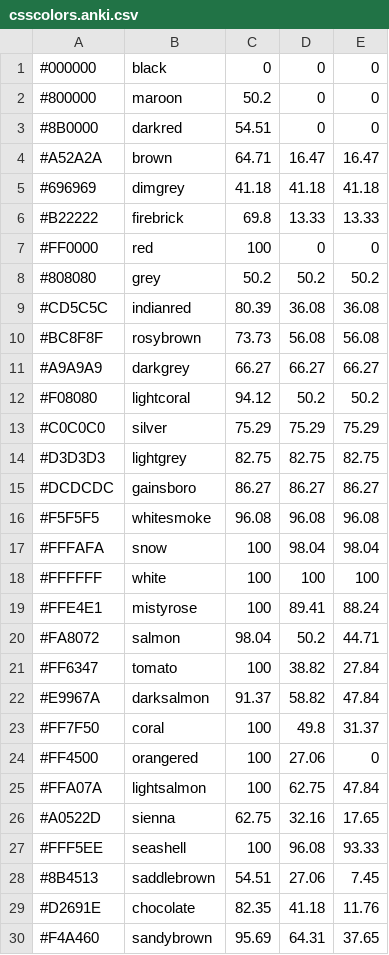
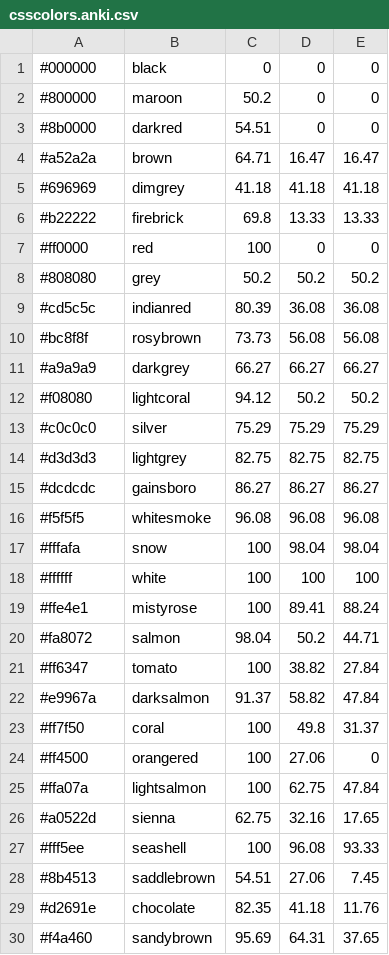
Before and after one commit to sumpygump/ankideck-csscolors, a CSV file: data/csscolors.anki.csv, drawn as a sheet; only a part is shown; the diff covers the shown part only.

Commit message:
Adjust hex values to be lowercase - better readability

```diff
--- a/data/csscolors.anki.csv
+++ b/data/csscolors.anki.csv
@@ -2,29 +2,29 @@
 "#800000","maroon",50.2,0,0
-"#8B0000","darkred",54.51,0,0
-"#A52A2A","brown",64.71,16.47,16.47
+"#8b0000","darkred",54.51,0,0
+"#a52a2a","brown",64.71,16.47,16.47
 "#696969","dimgrey",41.18,41.18,41.18
-"#B22222","firebrick",69.8,13.33,13.33
-"#FF0000","red",100,0,0
+"#b22222","firebrick",69.8,13.33,13.33
+"#ff0000","red",100,0,0
 "#808080","grey",50.2,50.2,50.2
-"#CD5C5C","indianred",80.39,36.08,36.08
-"#BC8F8F","rosybrown",73.73,56.08,56.08
-"#A9A9A9","darkgrey",66.27,66.27,66.27
-"#F08080","lightcoral",94.12,50.2,50.2
-"#C0C0C0","silver",75.29,75.29,75.29
-"#D3D3D3","lightgrey",82.75,82.75,82.75
-"#DCDCDC","gainsboro",86.27,86.27,86.27
-"#F5F5F5","whitesmoke",96.08,96.08,96.08
-"#FFFAFA","snow",100,98.04,98.04
-"#FFFFFF","white",100,100,100
-"#FFE4E1","mistyrose",100,89.41,88.24
-"#FA8072","salmon",98.04,50.2,44.71
-"#FF6347","tomato",100,38.82,27.84
-"#E9967A","darksalmon",91.37,58.82,47.84
-"#FF7F50","coral",100,49.8,31.37
-"#FF4500","orangered",100,27.06,0
-"#FFA07A","lightsalmon",100,62.75,47.84
-"#A0522D","sienna",62.75,32.16,17.65
-"#FFF5EE","seashell",100,96.08,93.33
-"#8B4513","saddlebrown",54.51,27.06,7.45
-"#D2691E","chocolate",82.35,41.18,11.76
-"#F4A460","sandybrown",95.69,64.31,37.65
+"#cd5c5c","indianred",80.39,36.08,36.08
+"#bc8f8f","rosybrown",73.73,56.08,56.08
+"#a9a9a9","darkgrey",66.27,66.27,66.27
+"#f08080","lightcoral",94.12,50.2,50.2
+"#c0c0c0","silver",75.29,75.29,75.29
+"#d3d3d3","lightgrey",82.75,82.75,82.75
+"#dcdcdc","gainsboro",86.27,86.27,86.27
+"#f5f5f5","whitesmoke",96.08,96.08,96.08
+"#fffafa","snow",100,98.04,98.04
+"#ffffff","white",100,100,100
+"#ffe4e1","mistyrose",100,89.41,88.24
+"#fa8072","salmon",98.04,50.2,44.71
+"#ff6347","tomato",100,38.82,27.84
+"#e9967a","darksalmon",91.37,58.82,47.84
+"#ff7f50","coral",100,49.8,31.37
+"#ff4500","orangered",100,27.06,0
+"#ffa07a","lightsalmon",100,62.75,47.84
+"#a0522d","sienna",62.75,32.16,17.65
+"#fff5ee","seashell",100,96.08,93.33
+"#8b4513","saddlebrown",54.51,27.06,7.45
+"#d2691e","chocolate",82.35,41.18,11.76
+"#f4a460","sandybrown",95.69,64.31,37.65
```
Also changed, not shown: 99 edited cells elsewhere in this file.
